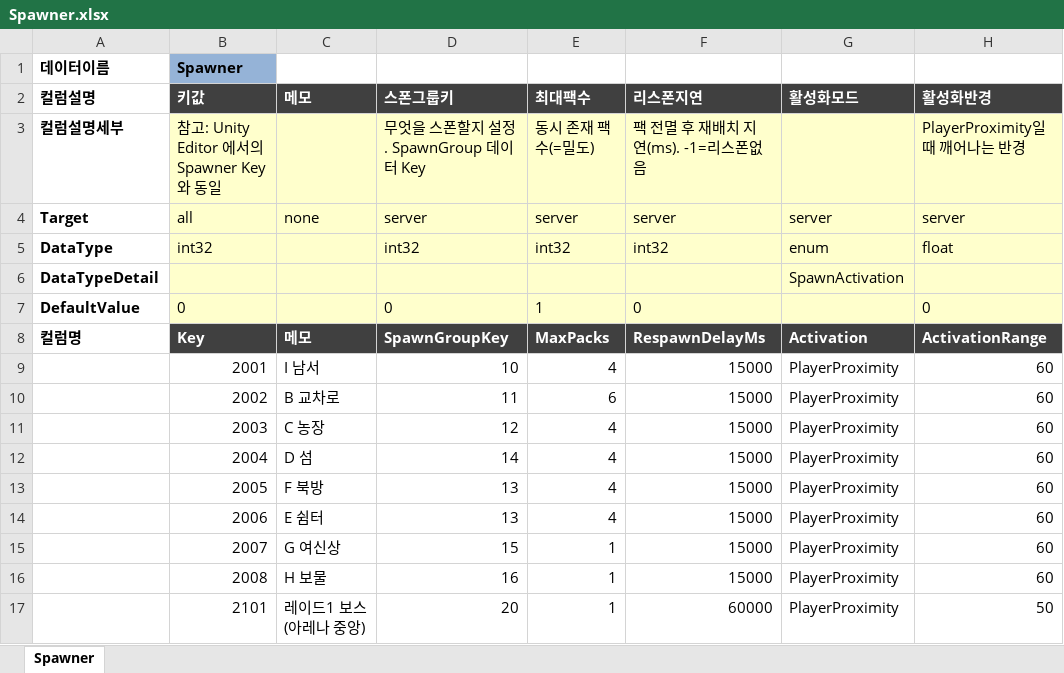
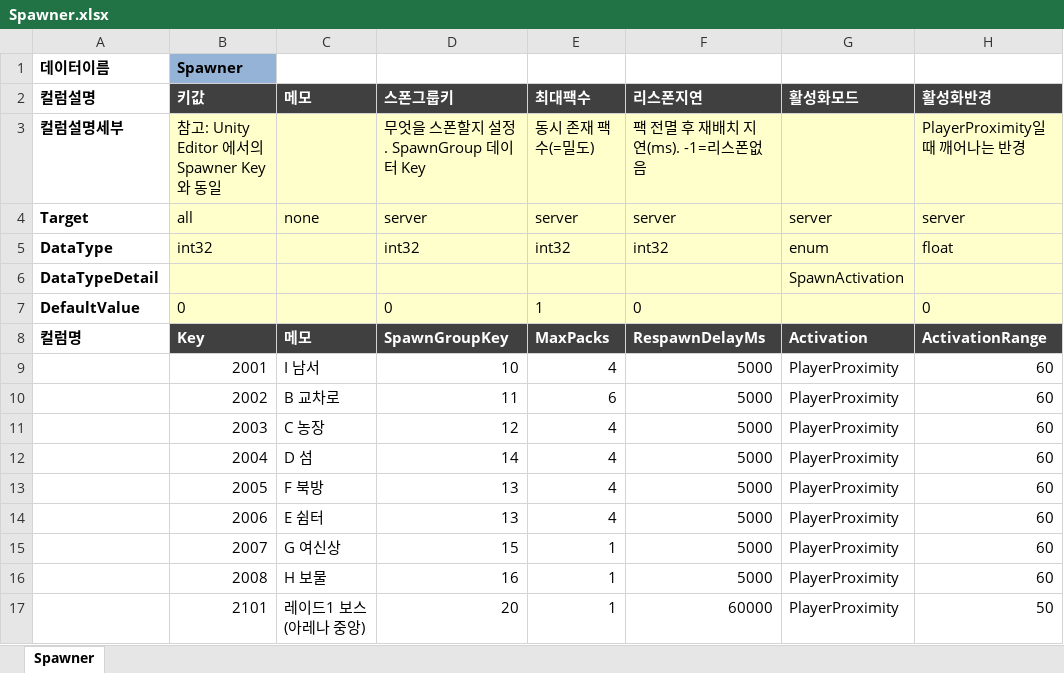
Before and after one commit to TrynBug/MMOGameServerProject, an Excel workbook: Development/Common/GameData/Spawner.xlsx, sheet Spawner, drawn as a sheet; values as stored, in another font and other column widths than the file's, no borders; the diff names each change by its address in the sheet, - before the commit and + after, or states it on an @@ line.

```diff
--- a/Development/Common/GameData/Spawner.xlsx (sheet Spawner)
+++ b/Development/Common/GameData/Spawner.xlsx (sheet Spawner)
-F9:F16 (리스폰지연): 15000
+F9:F16 (리스폰지연): 5000
```
Also changed, not shown: Development/Common/GameData/Skill.xlsx, Development/Common/GameData/Stage.xlsx, 4 other files.
